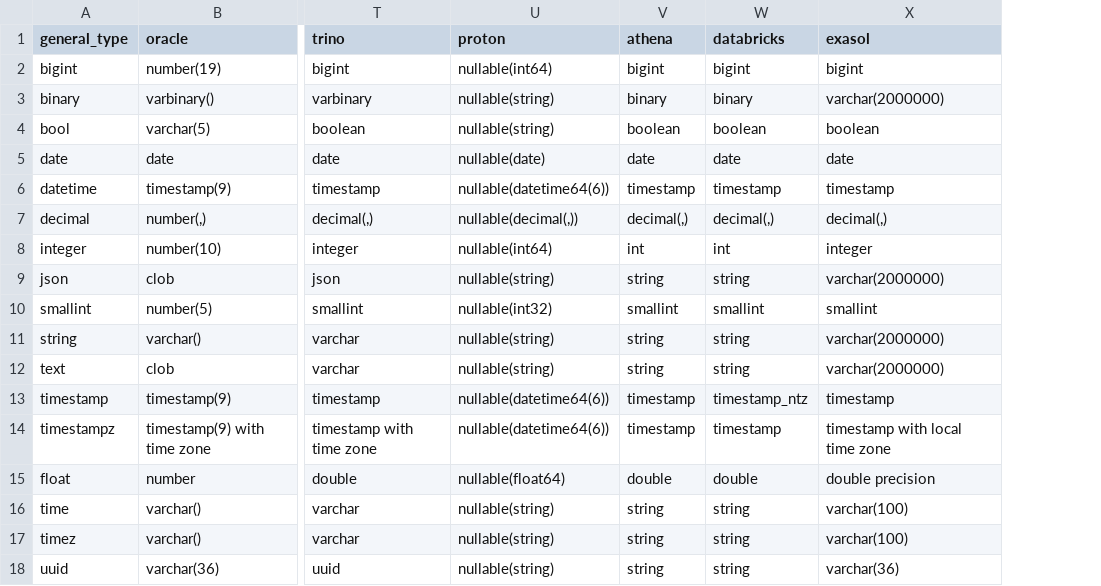
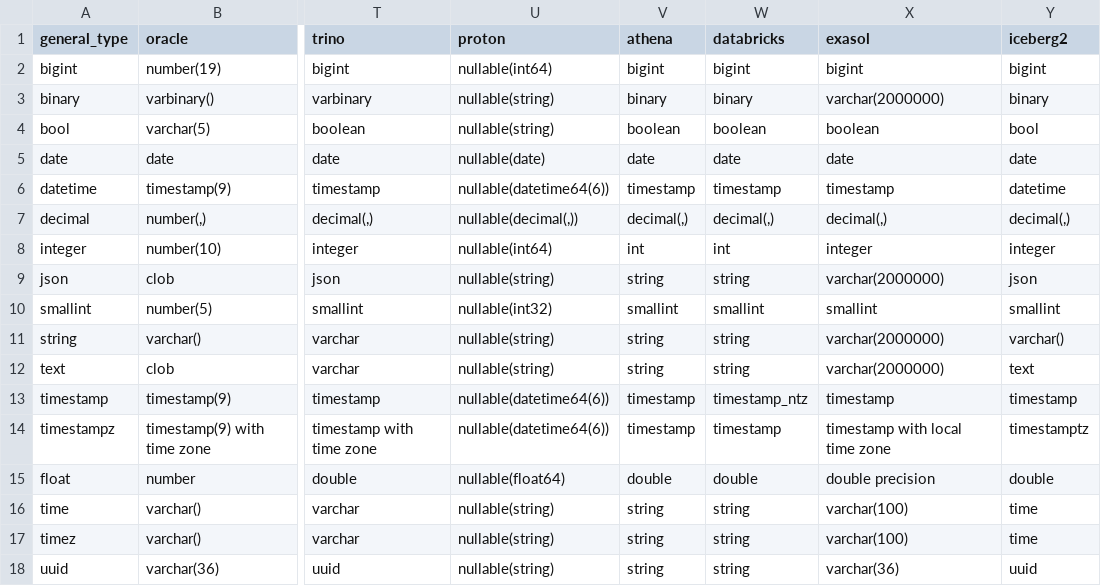
Before and after one commit to slingdata-io/sling-cli, a TSV file: core/dbio/templates/types_general_to_native.tsv, drawn as a sheet; only a part is shown, gaps mark what is left out; the diff names each change by its address in the sheet, - before the commit and + after, or states it on an @@ line.

Commit message:
feat: Add support for Iceberg2 database type and related configurations
- Introduced TypeDbIceberg2 in dbio_types.go to support Iceberg2 database.
- Added Iceberg2 template in iceberg2.yaml with necessary SQL commands and metadata queries.
- Updated types_general_to_native.tsv and types_native_to_general.tsv to include Iceberg2 data types and mappings.
- Modified config.go to handle temporary table creation for Iceberg2, DuckDB, and DuckLake.

```diff
--- a/core/dbio/templates/types_general_to_native.tsv
+++ b/core/dbio/templates/types_general_to_native.tsv
+column Y (iceberg2), rows 2-18: bigint | binary | bool | date | datetime | decimal(,) | integer | json | smallint | varchar() | text | timestamp | timestamptz | double | time | time | uuid
```
Also changed, not shown: core/dbio/templates/types_native_to_general.tsv, 8 other files.
